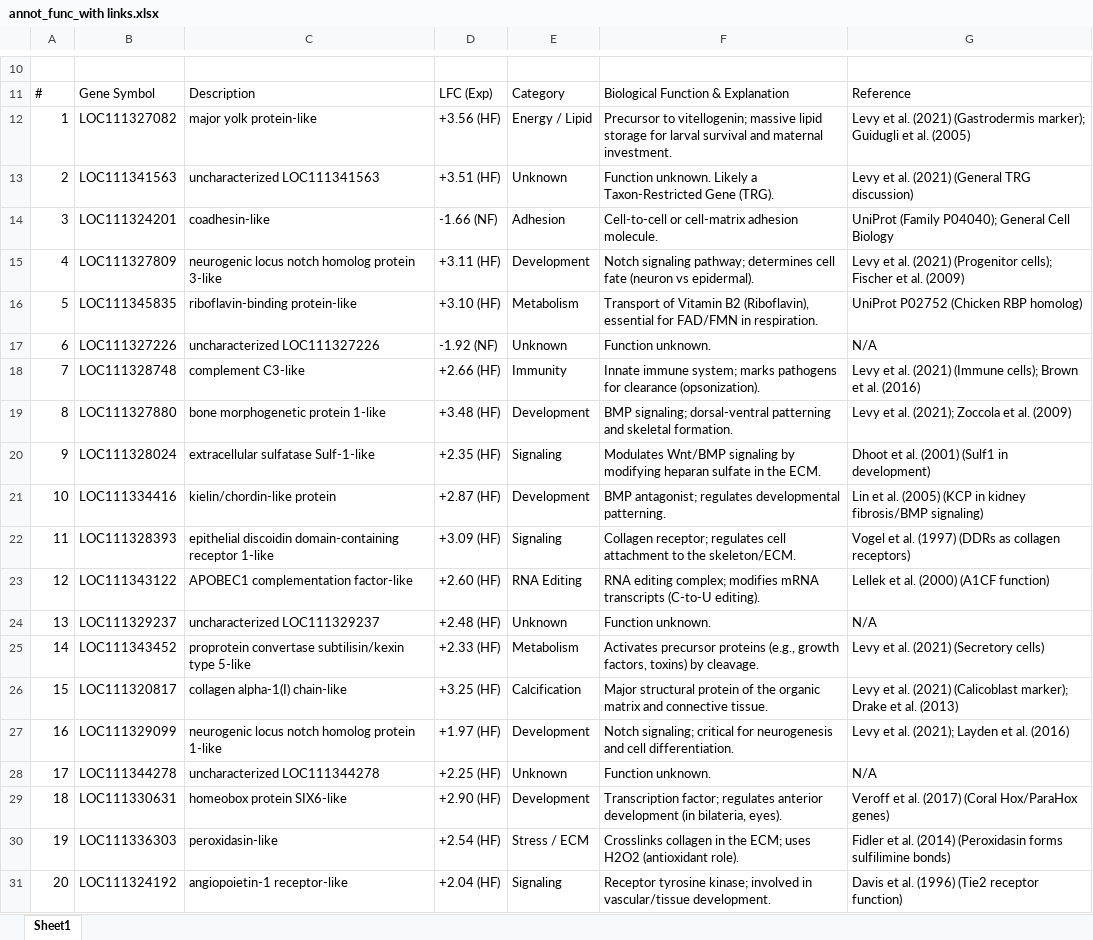
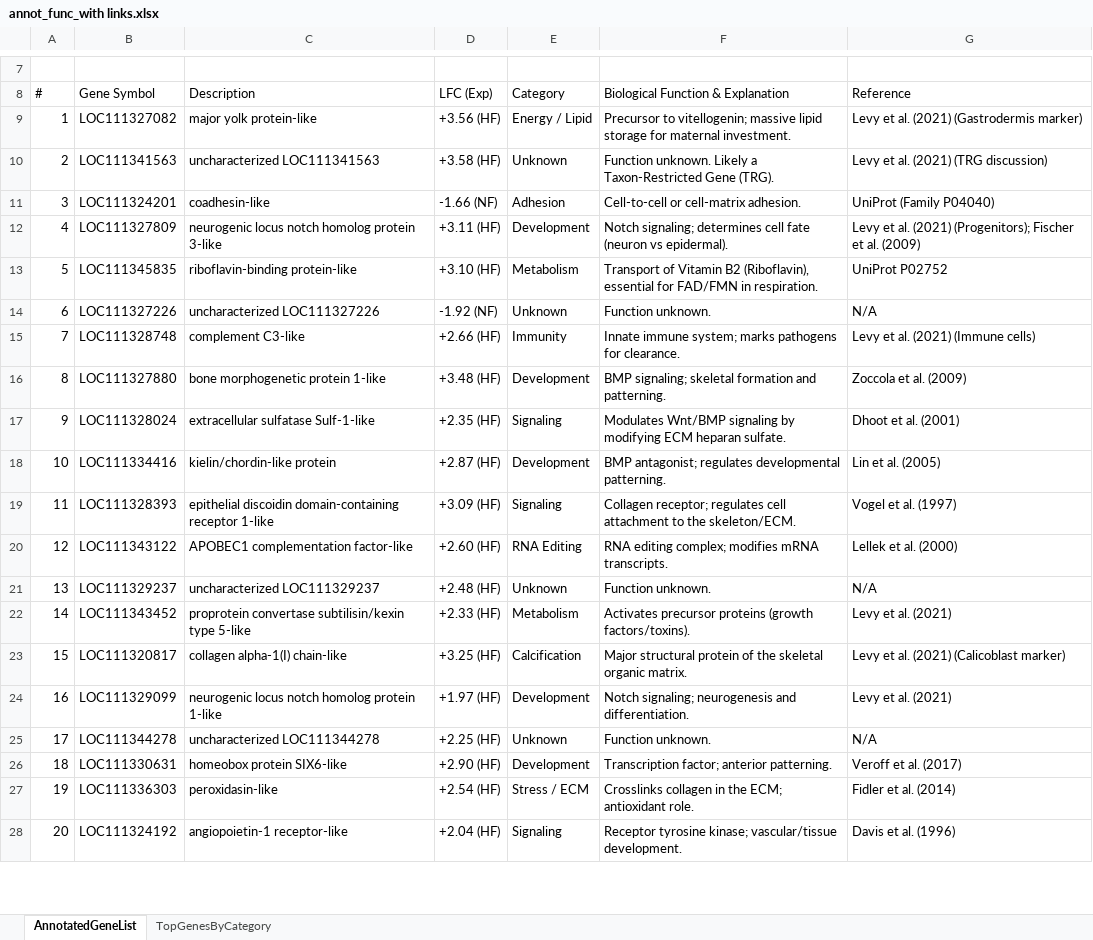
Before and after one commit to LielUziahu/Stylophora-pistillata-FPs, an Excel workbook: Output/plots/Planulae/Planulae_DE/annot_func_with links.xlsx, sheet AnnotatedGeneList, drawn as a sheet; only a part is shown, gaps mark what is left out; values as stored, in another font and other column widths than the file's, no cell formats; addresses are those after the commit; the diff covers the shown part only; the diff names each change by its address in the sheet, - before the commit and + after, or states it on an @@ line.

Commit message:
Update annot_func_with links.xlsx

```diff
--- a/Output/plots/Planulae/Planulae_DE/annot_func_with links.xlsx (sheet AnnotatedGeneList)
+++ b/Output/plots/Planulae/Planulae_DE/annot_func_with links.xlsx (sheet AnnotatedGeneList)
-sheet tab: Sheet1
+sheet tab: AnnotatedGeneList
+sheet tab: TopGenesByCategory
-F9: …storage for larval survival and maternal investment.
+F9: …storage for maternal investment.
-G9 (Reference): …(2021) (Gastrodermis marker); Guidugli et al. (2005)
+G9 (Reference): …(2021) (Gastrodermis marker)
-D10 (LFC (Exp)): +3.51 (HF)
+D10 (LFC (Exp)): +3.58 (HF)
-G10 (Reference): Levy et al. (2021) (General TRG discussion)
+G10 (Reference): Levy et al. (2021) (TRG discussion)
-F11: Cell-to-cell or cell-matrix adhesion molecule.
+F11: Cell-to-cell or cell-matrix adhesion.
-G11 (Reference): UniProt (Family P04040); General Cell Biology
+G11 (Reference): UniProt (Family P04040)
-F12: Notch signaling pathway; determines cell…
+F12: Notch signaling; determines cell…
-G12 (Reference): …al. (2021) (Progenitor cells); Fischer et…
+G12 (Reference): …al. (2021) (Progenitors); Fischer et…
-G13 (Reference): UniProt P02752 (Chicken RBP homolog)
+G13 (Reference): UniProt P02752
-F15: …pathogens for clearance (opsonization).
+F15: …pathogens for clearance.
-G15 (Reference): Levy et al. (2021) (Immune cells); Brown et al. (2016)
+G15 (Reference): Levy et al. (2021) (Immune cells)
-F16: BMP signaling; dorsal-ventral patterning and skeletal formation.
+F16: BMP signaling; skeletal formation and patterning.
-G16 (Reference): Levy et al. (2021); Zoccola et al. (2009)
+G16 (Reference): Zoccola et al. (2009)
-F17: …by modifying heparan sulfate in the ECM.
+F17: …by modifying ECM heparan sulfate.
-G17 (Reference): Dhoot et al. (2001) (Sulf1 in development)
+G17 (Reference): Dhoot et al. (2001)
-G18 (Reference): Lin et al. (2005) (KCP in kidney fibrosis/BMP signaling)
+G18 (Reference): Lin et al. (2005)
-G19 (Reference): Vogel et al. (1997) (DDRs as collagen receptors)
+G19 (Reference): Vogel et al. (1997)
-F20: …modifies mRNA transcripts (C-to-U editing).
+F20: …modifies mRNA transcripts.
-G20 (Reference): Lellek et al. (2000) (A1CF function)
+G20 (Reference): Lellek et al. (2000)
-F22: …precursor proteins (e.g., growth factors, toxins) by cleavage.
+F22: …precursor proteins (growth factors/toxins).
-G22 (Reference): Levy et al. (2021) (Secretory cells)
+G22 (Reference): Levy et al. (2021)
-F23: …of the organic matrix and connective tissue.
+F23: …of the skeletal organic matrix.
-G23 (Reference): …(2021) (Calicoblast marker); Drake et al. (2013)
+G23 (Reference): …(2021) (Calicoblast marker)
-F24: Notch signaling; critical for neurogenesis and cell differentiation.
+F24: Notch signaling; neurogenesis and differentiation.
-G24 (Reference): Levy et al. (2021); Layden et al. (2016)
+G24 (Reference): Levy et al. (2021)
-F26: Transcription factor; regulates anterior development (in bilateria, eyes).
+F26: Transcription factor; anterior patterning.
-G26 (Reference): Veroff et al. (2017) (Coral Hox/ParaHox genes)
+G26 (Reference): Veroff et al. (2017)
-F27: …the ECM; uses H2O2 (antioxidant role).
+F27: …the ECM; antioxidant role.
-G27 (Reference): Fidler et al. (2014) (Peroxidasin forms sulfilimine bonds)
+G27 (Reference): Fidler et al. (2014)
-F28: …tyrosine kinase; involved in vascular/tissue development.
+F28: …tyrosine kinase; vascular/tissue development.
-G28 (Reference): Davis et al. (1996) (Tie2 receptor function)
+G28 (Reference): Davis et al. (1996)
```
Also changed, not shown: 3 removed rows, 298 edited cells and row numbers in column A elsewhere in this sheet, cell formats, charts or pictures.
